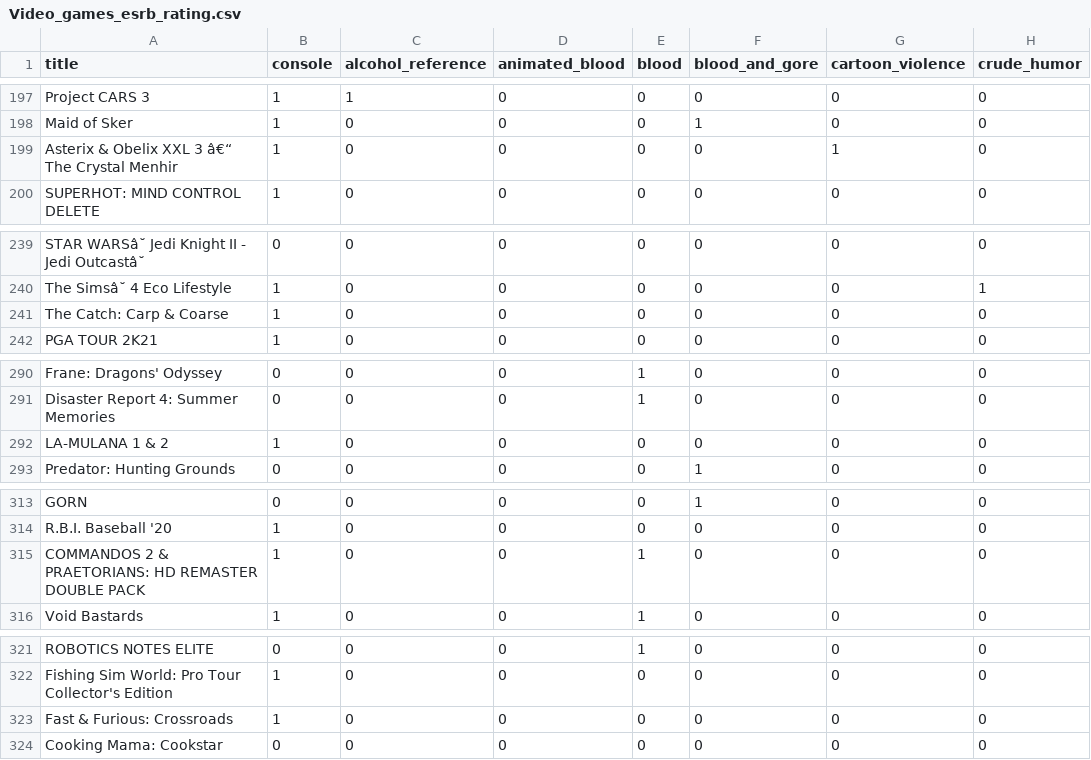
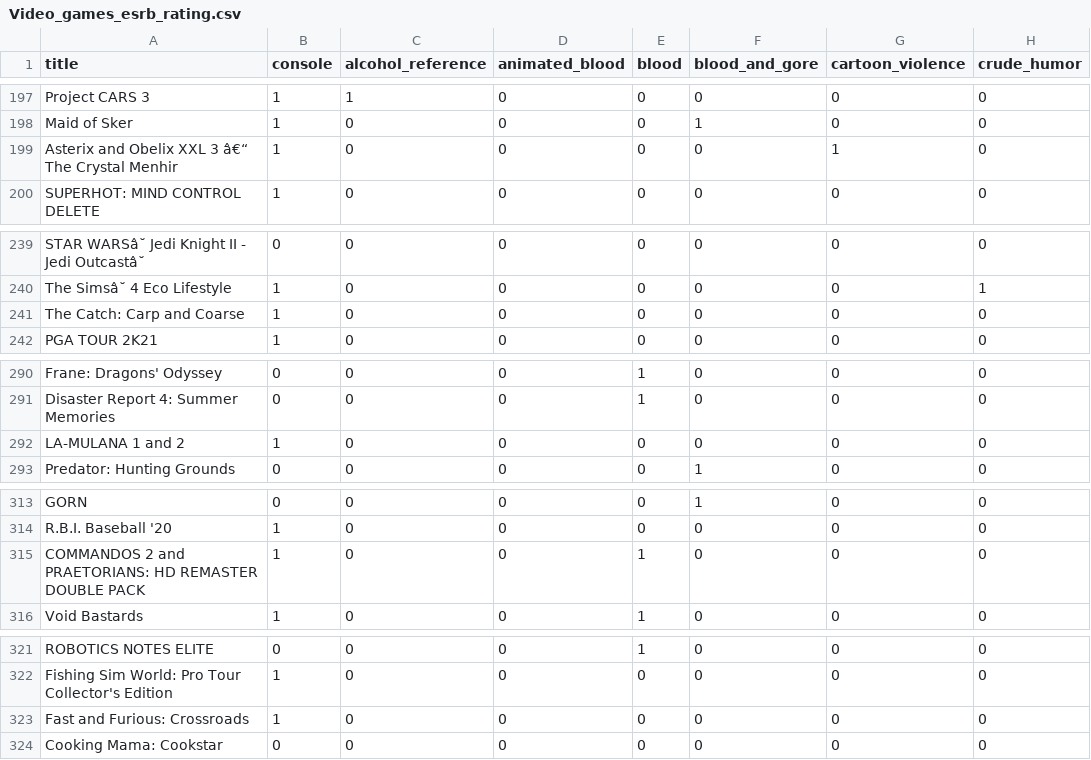
Before and after one commit to krystiano400/IAD, a CSV file: Video_games_esrb_rating.csv, drawn as a sheet; only a part is shown, gaps mark what is left out; the diff covers the shown part only; the diff names each change by its address in the sheet, - before the commit and + after, or states it on an @@ line.

```diff
--- a/Video_games_esrb_rating.csv
+++ b/Video_games_esrb_rating.csv
-A199 (title): Asterix & Obelix XXL…
+A199 (title): Asterix and Obelix XXL…
-A241 (title): The Catch: Carp & Coarse
+A241 (title): The Catch: Carp and Coarse
-A292 (title): LA-MULANA 1 & 2
+A292 (title): LA-MULANA 1 and 2
-A315 (title): COMMANDOS 2 & PRAETORIANS: HD…
+A315 (title): COMMANDOS 2 and PRAETORIANS: HD…
-A323 (title): Fast & Furious: Crossroads
+A323 (title): Fast and Furious: Crossroads
```
Also changed, not shown: 29 edited cells elsewhere in this file.
